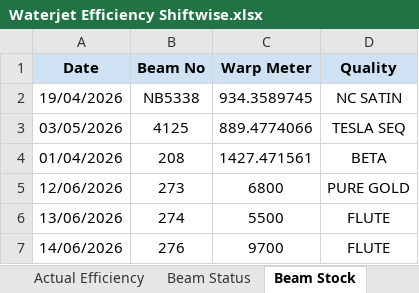
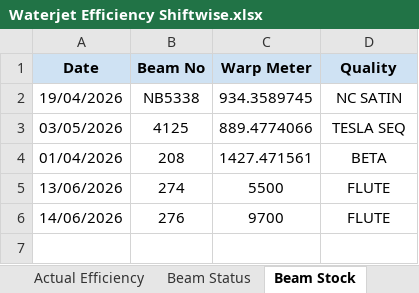
Before and after one commit to avishiki/TexWeaves, an Excel workbook: Waterjet Efficiency Shiftwise.xlsx, sheet Beam Stock, drawn as a sheet; values as stored, in another font and other column widths than the file's, no borders; the diff names each change by its address in the sheet, - before the commit and + after, or states it on an @@ line.

```diff
--- a/Waterjet Efficiency Shiftwise.xlsx (sheet Beam Stock)
+++ b/Waterjet Efficiency Shiftwise.xlsx (sheet Beam Stock)
-row 5: 12/06/2026 | 273 | 6800 | PURE GOLD
```
Also changed, not shown: sheet Active<95%, sheet Actual Efficiency, sheet Run Efficiency, sheet Key Takeaways, sheet Beam Status, BEAM BOOK.xlsx, Cost Sheet.xlsx, 2 other files.
